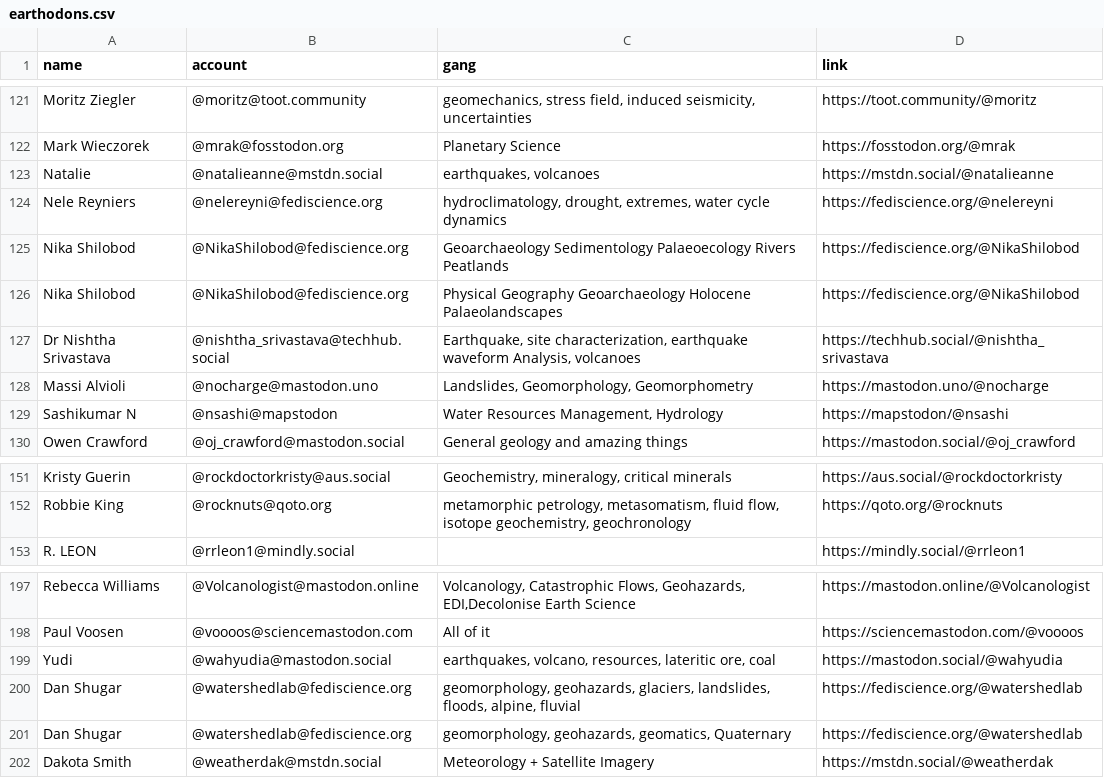
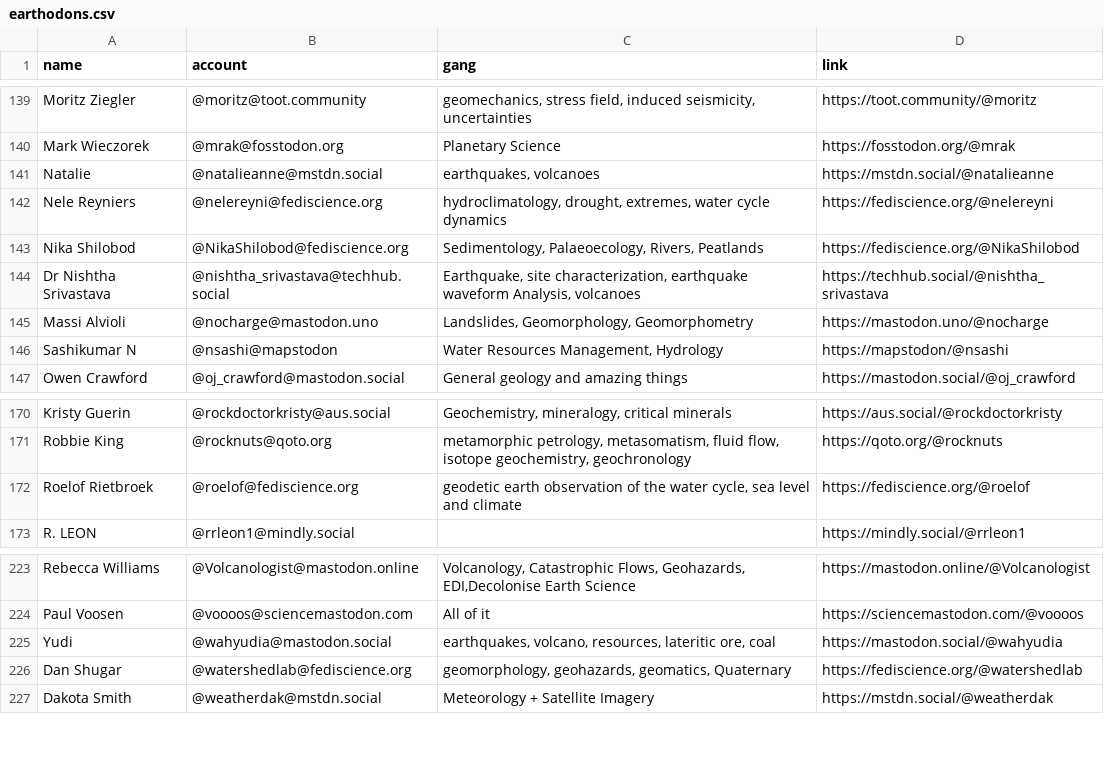
Before and after one commit to allochthonous/mastodon-earthsci, a CSV file: resources/earthodons.csv, drawn as a sheet; only a part is shown, gaps mark what is left out; the diff covers the shown part only.

Commit message:
Update earthodons.csv

```diff
--- a/resources/earthodons.csv
+++ b/resources/earthodons.csv
@@ -124,3 +142,2 @@ Natalie,@natalieanne@mstdn.social,"earthquakes, volcanoes",https://mstdn.social/
 Nele Reyniers,@nelereyni@fediscience.org,"hydroclimatology, drought, extremes, water cycle dynamics",https://fediscience.org/@nelereyni
-Nika Shilobod,@NikaShilobod@fediscience.org,Geoarchaeology Sedimentology Palaeoecology Rivers Peatlands,https://fediscience.org/@NikaShilobod
-Nika Shilobod,@NikaShilobod@fediscience.org,Physical Geography Geoarchaeology Holocene Palaeolandscapes,https://fediscience.org/@NikaShilobod
+Nika Shilobod,@NikaShilobod@fediscience.org,"Sedimentology, Palaeoecology, Rivers, Peatlands",https://fediscience.org/@NikaShilobod
@@ -152 +171,2 @@ Kristy Guerin ,@rockdoctorkristy@aus.social,"Geochemistry, mineralogy, critical
 Robbie King,@rocknuts@qoto.org,"metamorphic petrology, metasomatism, fluid flow, isotope geochemistry, geochronology",https://qoto.org/@rocknuts
+Roelof Rietbroek,@roelof@fediscience.org,"geodetic earth observation of the water cycle, sea level and climate",https://fediscience.org/@roelof
@@ -199,3 +225,2 @@ Paul Voosen ,@voooos@sciencemastodon.com,All of it,https://sciencemastodon.com/
 Yudi,@wahyudia@mastodon.social,"earthquakes, volcano, resources, lateritic ore, coal",https://mastodon.social/@wahyudia
-Dan Shugar,@watershedlab@fediscience.org,"geomorphology, geohazards, glaciers, landslides, floods, alpine, fluvial",https://fediscience.org/@watershedlab
 Dan Shugar,@watershedlab@fediscience.org,"geomorphology, geohazards, geomatics, Quaternary",https://fediscience.org/@watershedlab
```
Also changed, not shown: 29 added rows, 3 removed rows and 10 edited cells elsewhere in this file.
